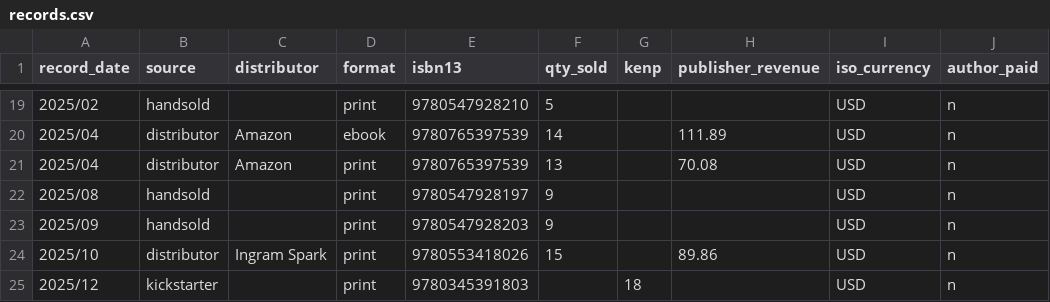
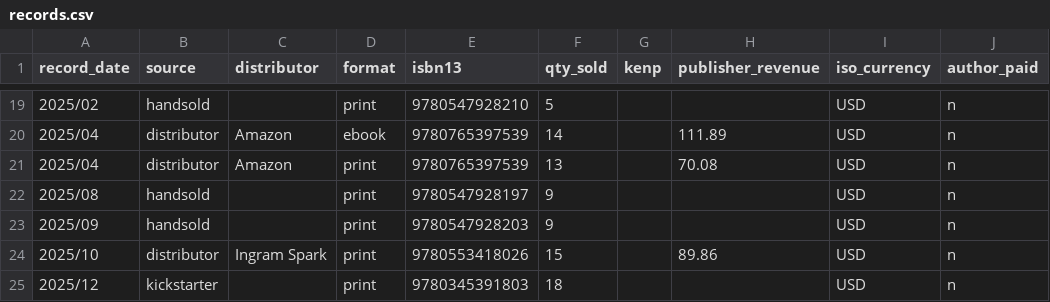
Before and after one commit to michaelscutari/hypothetical-publishing, a CSV file: backend/src/main/resources/ev4-sample-data/records.csv, drawn as a sheet; only a part is shown, gaps mark what is left out.

Commit message:
Seed data

```diff
--- a/backend/src/main/resources/ev4-sample-data/records.csv
+++ b/backend/src/main/resources/ev4-sample-data/records.csv
@@ -24,2 +24,2 @@ record_date,source,distributor,format,isbn13,qty_sold,kenp,publisher_revenue,iso
 2025/10,distributor,Ingram Spark,print,9780553418026,15,,89.86,USD,n
-2025/12,kickstarter,,print,9780345391803,,18,,USD,n
+2025/12,kickstarter,,print,9780345391803,18,,,USD,n
```
